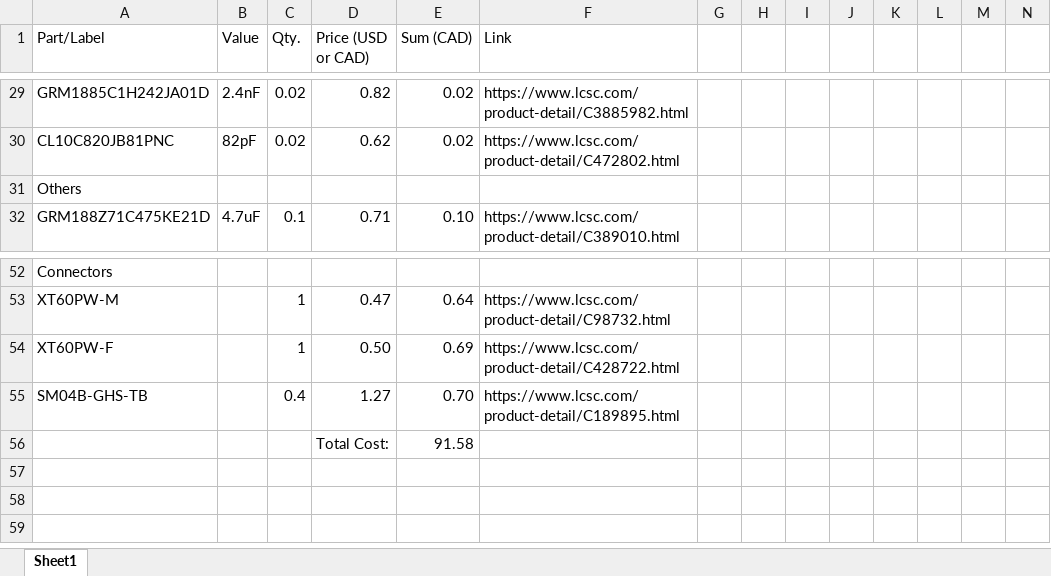
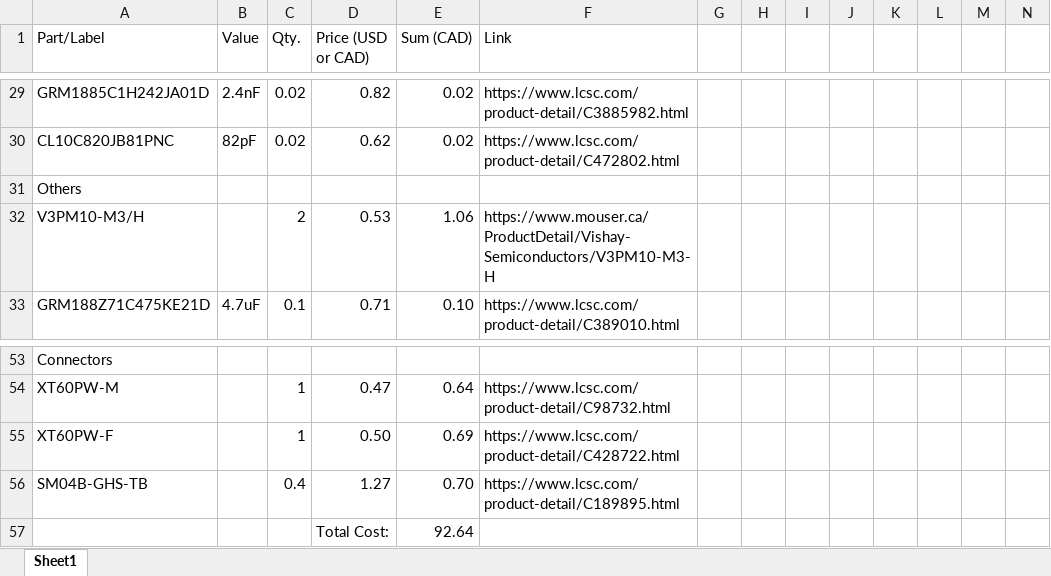
Before and after one commit to uwrobotics/MarsRoverElectricalKiCad, an Excel workbook: projects/LTC7890_Buck/LTC7890_BOM.xlsx, sheet Sheet1, drawn as a sheet; only a part is shown, gaps mark what is left out; values as stored, in another font and other column widths than the file's, no borders; addresses are those after the commit; rows hold the shown columns only; the diff names each change by its address in the sheet, - before the commit and + after, or states it on an @@ line.

```diff
--- a/projects/LTC7890_Buck/LTC7890_BOM.xlsx (sheet Sheet1)
+++ b/projects/LTC7890_Buck/LTC7890_BOM.xlsx (sheet Sheet1)
+row 32: V3PM10-M3/H |  | 2 | 0.53 | 1.06 | https://www.mouser.ca/ProductDetail/Vishay-Semiconductors/V3PM10-M3-H
-E57 (Sum (CAD)): 91.58
+E57 (Sum (CAD)): 92.64
```
Also changed, not shown: formulas that keep their value, 18 other files.
